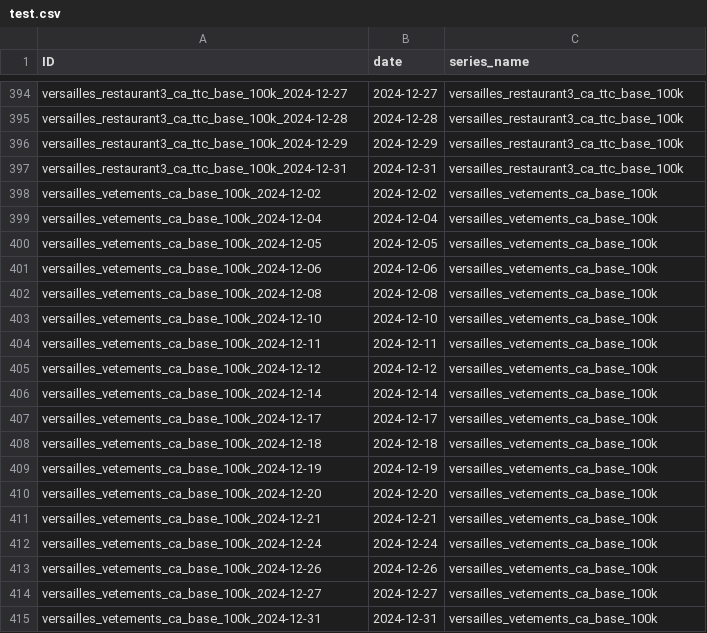
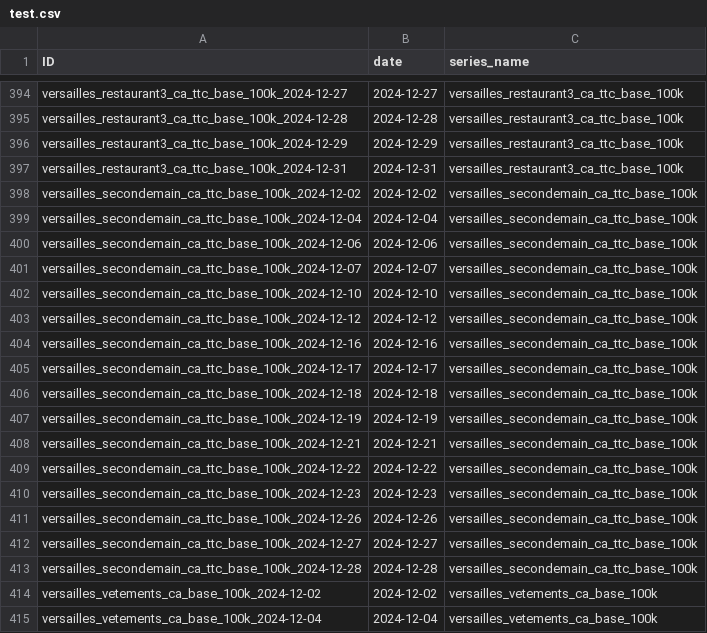
Before and after one commit to coprophet/202502_versailles_sept_lieux, a CSV file: data/kaggle/test.csv, drawn as a sheet; only a part is shown, gaps mark what is left out; the shorter side is filled out with more unchanged rows.

```diff
--- a/data/kaggle/test.csv
+++ b/data/kaggle/test.csv
@@ -397,2 +397,18 @@ versailles_restaurant3_ca_ttc_base_100k_2024-12-29,2024-12-29,versailles_restaur
 versailles_restaurant3_ca_ttc_base_100k_2024-12-31,2024-12-31,versailles_restaurant3_ca_ttc_base_100k
+versailles_secondemain_ca_ttc_base_100k_2024-12-02,2024-12-02,versailles_secondemain_ca_ttc_base_100k
+versailles_secondemain_ca_ttc_base_100k_2024-12-04,2024-12-04,versailles_secondemain_ca_ttc_base_100k
+versailles_secondemain_ca_ttc_base_100k_2024-12-06,2024-12-06,versailles_secondemain_ca_ttc_base_100k
+versailles_secondemain_ca_ttc_base_100k_2024-12-07,2024-12-07,versailles_secondemain_ca_ttc_base_100k
+versailles_secondemain_ca_ttc_base_100k_2024-12-10,2024-12-10,versailles_secondemain_ca_ttc_base_100k
+versailles_secondemain_ca_ttc_base_100k_2024-12-12,2024-12-12,versailles_secondemain_ca_ttc_base_100k
+versailles_secondemain_ca_ttc_base_100k_2024-12-16,2024-12-16,versailles_secondemain_ca_ttc_base_100k
+versailles_secondemain_ca_ttc_base_100k_2024-12-17,2024-12-17,versailles_secondemain_ca_ttc_base_100k
+versailles_secondemain_ca_ttc_base_100k_2024-12-18,2024-12-18,versailles_secondemain_ca_ttc_base_100k
+versailles_secondemain_ca_ttc_base_100k_2024-12-19,2024-12-19,versailles_secondemain_ca_ttc_base_100k
+versailles_secondemain_ca_ttc_base_100k_2024-12-21,2024-12-21,versailles_secondemain_ca_ttc_base_100k
+versailles_secondemain_ca_ttc_base_100k_2024-12-22,2024-12-22,versailles_secondemain_ca_ttc_base_100k
+versailles_secondemain_ca_ttc_base_100k_2024-12-23,2024-12-23,versailles_secondemain_ca_ttc_base_100k
+versailles_secondemain_ca_ttc_base_100k_2024-12-26,2024-12-26,versailles_secondemain_ca_ttc_base_100k
+versailles_secondemain_ca_ttc_base_100k_2024-12-27,2024-12-27,versailles_secondemain_ca_ttc_base_100k
+versailles_secondemain_ca_ttc_base_100k_2024-12-28,2024-12-28,versailles_secondemain_ca_ttc_base_100k
 versailles_vetements_ca_base_100k_2024-12-02,2024-12-02,versailles_vetements_ca_base_100k
```
Also changed, not shown: data/kaggle/sample_submission.csv, 3 other files.
